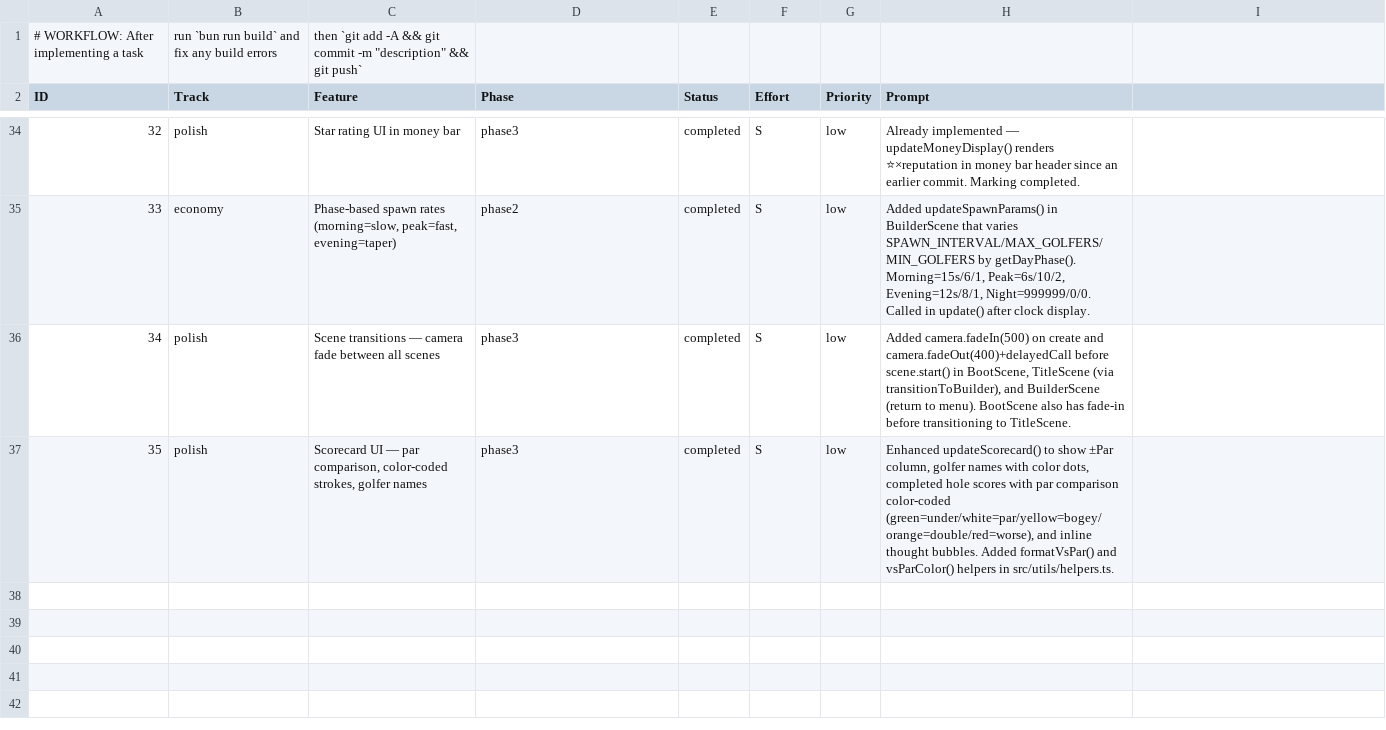
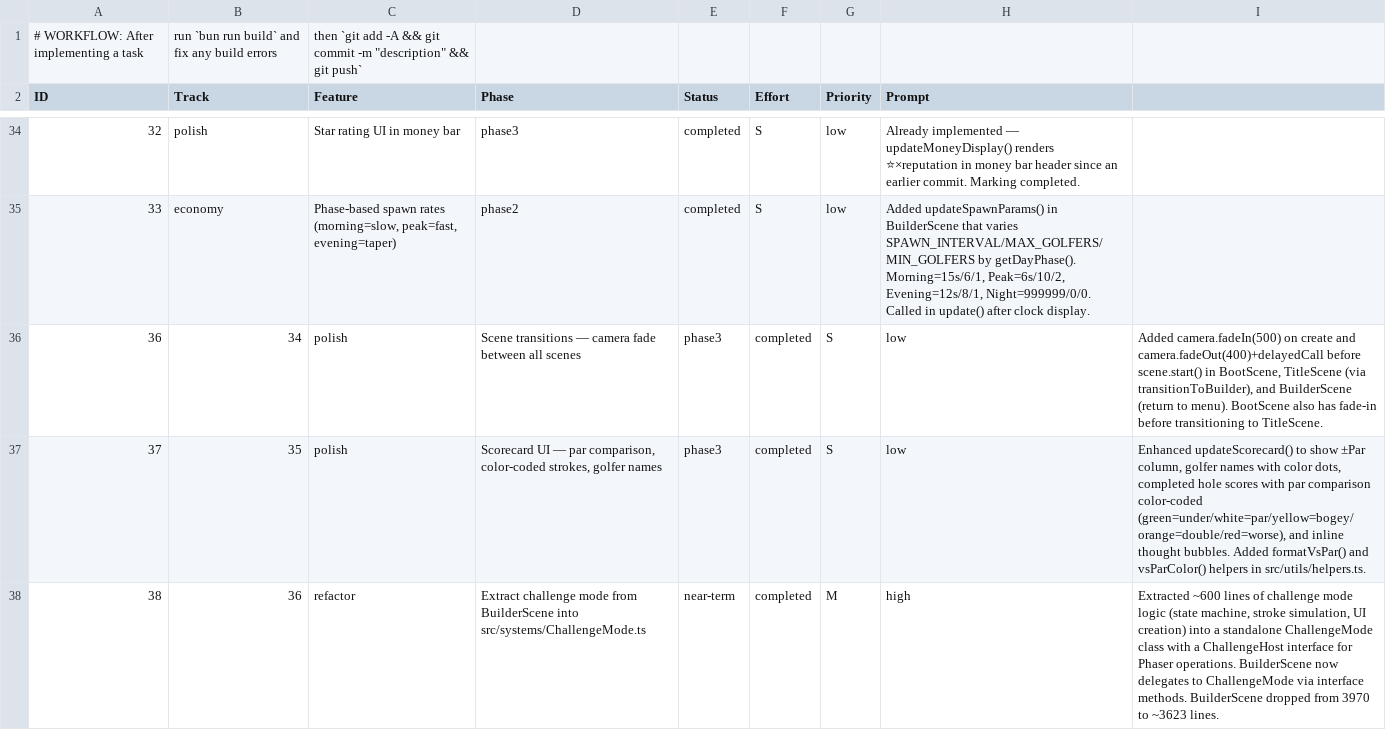
Before and after one commit to cbonoz/simgolf-web, a CSV file: TASK_TRACKING.csv, drawn as a sheet; only a part is shown, gaps mark what is left out; removed rows and columns are numbered as before the commit, all else as after; the diff names each change by its address in the sheet, - before the commit and + after, or states it on an @@ line.

Commit message:
simgolf: extract challenge mode from BuilderScene into src/systems/ChallengeMode.ts

```diff
--- a/TASK_TRACKING.csv
+++ b/TASK_TRACKING.csv
-row 36: 34 | polish | Scene transitions — camera fade between all scenes | phase3 | completed | S | low | Added camera.fadeIn(500) on create and camera.fadeOut(400)+delayedCall before scene.start() in BootScene, TitleScene (via transitionToBuilder), and BuilderScene (return to menu). BootScene also has fade-in before transitioning to TitleScene.
-row 37: 35 | polish | Scorecard UI — par comparison, color-coded strokes, golfer names | phase3 | completed | S | low | Enhanced updateScorecard() to show ±Par column, golfer names with color dots, completed hole scores with par comparison color-coded (green=under/white=par/yellow=bogey/orange=double/red=worse), and inline thought bubbles. Added formatVsPar() and vsParColor() helpers in src/utils/helpers.ts.
+row 36: 36 | 34 | polish | Scene transitions — camera fade between all scenes | phase3 | completed | S | low | Added camera.fadeIn(500) on create and camera.fadeOut(400)+delayedCall before scene.start() in BootScene, TitleScene (via transitionToBuilder), and BuilderScene (return to menu). BootScene also has fade-in before transitioning to TitleScene.
+row 37: 37 | 35 | polish | Scorecard UI — par comparison, color-coded strokes, golfer names | phase3 | completed | S | low | Enhanced updateScorecard() to show ±Par column, golfer names with color dots, completed hole scores with par comparison color-coded (green=under/white=par/yellow=bogey/orange=double/red=worse), and inline thought bubbles. Added formatVsPar() and vsParColor() helpers in src/utils/helpers.ts.
+row 38: 38 | 36 | refactor | Extract challenge mode from BuilderScene into src/systems/ChallengeMode.ts | near-term | completed | M | high | Extracted ~600 lines of challenge mode logic (state machine, stroke simulation, UI creation) into a standalone ChallengeMode class with a ChallengeHost interface for Phaser operations. BuilderScene now delegates to ChallengeMode via interface methods. BuilderScene dropped from 3970 to ~3623 lines.
```
Also changed, not shown: 3 other files.
